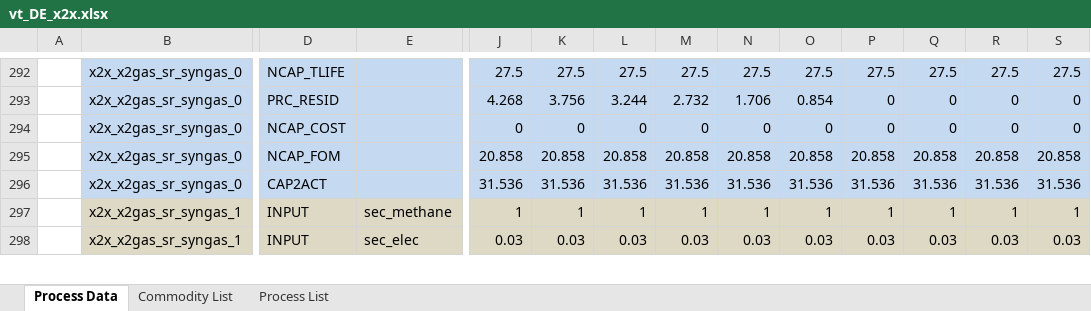
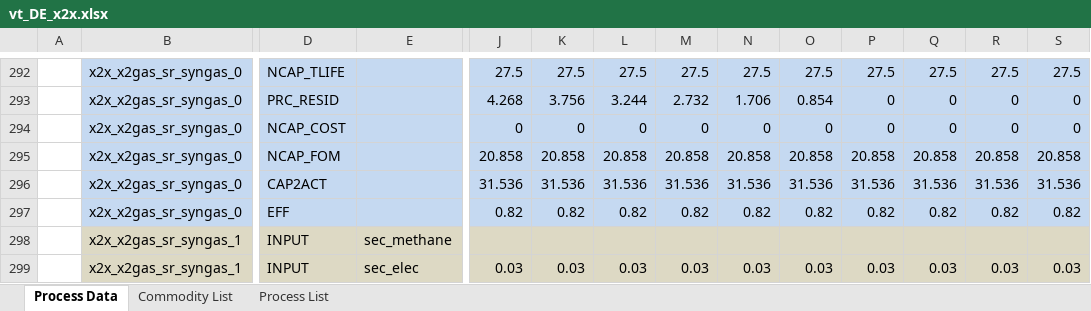
Before and after one commit to sedos-project/data_adapter_times, an Excel workbook: output_data/vt_DE_x2x.xlsx, sheet Process Data, drawn as a sheet; only a part is shown, gaps mark what is left out; values as stored, in another font and other column widths than the file's, no borders; removed rows and columns are numbered as before the commit, all else as after; rows hold the shown columns only; the diff covers the shown part only; the diff names each change by its address in the sheet, - before the commit and + after, or states it on an @@ line.

Commit message:
add these processes "x2x_x2gas_sr_syngas_0", "x2x_x2gas_sr_syngas_1",     "x2x_x2gas_sr_syngas_psa_0", "x2x_x2gas_sr_syngas_psa_1" in specific_processes

```diff
--- a/output_data/vt_DE_x2x.xlsx (sheet Process Data)
+++ b/output_data/vt_DE_x2x.xlsx (sheet Process Data)
-row 297:  | x2x_x2gas_sr_syngas_1 | INPUT | sec_methane | 1 | 1 | 1 | 1 | 1 | 1 | 1 | 1 | 1 | 1
+row 297:  | x2x_x2gas_sr_syngas_0 | EFF |  | 0.82 | 0.82 | 0.82 | 0.82 | 0.82 | 0.82 | 0.82 | 0.82 | 0.82 | 0.82
+row 298:  | x2x_x2gas_sr_syngas_1 | INPUT | sec_methane
```
Also changed, not shown: 9 added rows, 6 removed rows, 3 edited cells and cell formats elsewhere in this sheet, 1 other file.
